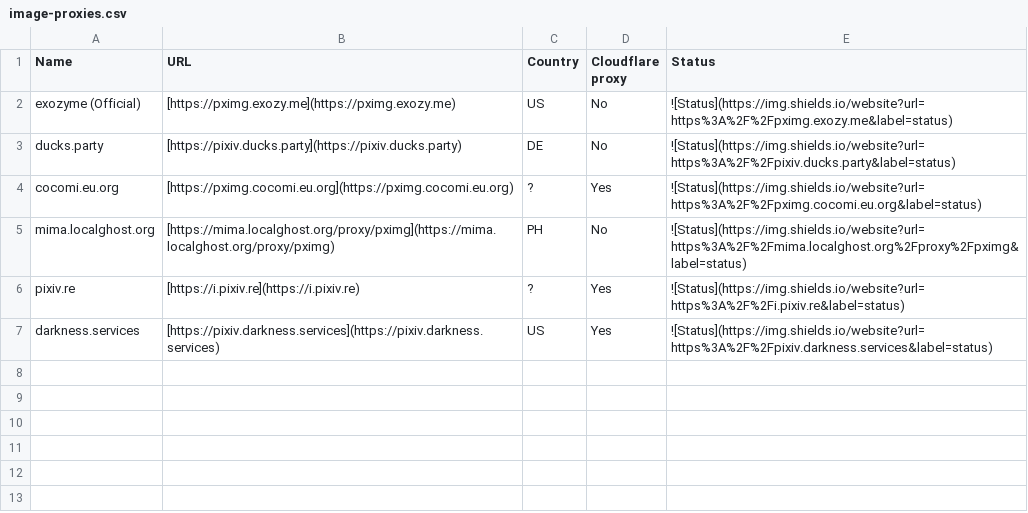
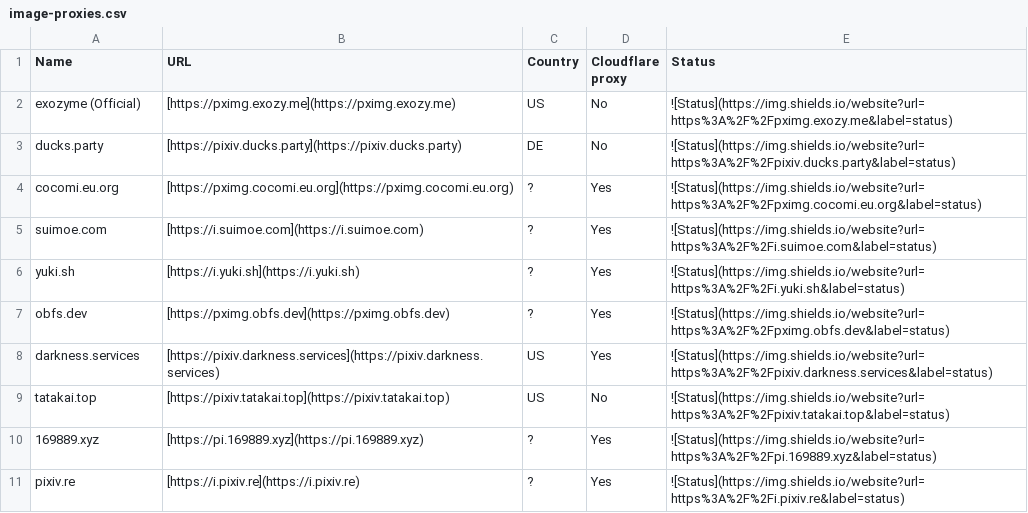
Before and after one commit to rVnPower/pixivfe, a CSV file: doc/data/image-proxies.csv, drawn as a sheet.

Commit message:
docs: update img proxy list

```diff
--- a/doc/data/image-proxies.csv
+++ b/doc/data/image-proxies.csv
@@ -4,4 +4,8 @@ ducks.party,[https://pixiv.ducks.party](https://pixiv.ducks.party),DE,No,![Statu
 cocomi.eu.org,[https://pximg.cocomi.eu.org](https://pximg.cocomi.eu.org),?,Yes,![Status](https://img.shields.io/website?url=https%3A%2F%2Fpximg.cocomi.eu.org&label=status)
-mima.localghost.org,[https://mima.localghost.org/proxy/pximg](https://mima.localghost.org/proxy/pximg),PH,No,![Status](https://img.shields.io/website?url=https%3A%2F%2Fmima.localghost.org%2Fproxy%2Fpximg&label=status)
+suimoe.com,[https://i.suimoe.com](https://i.suimoe.com),?,Yes,![Status](https://img.shields.io/website?url=https%3A%2F%2Fi.suimoe.com&label=status)
+yuki.sh,[https://i.yuki.sh](https://i.yuki.sh),?,Yes,![Status](https://img.shields.io/website?url=https%3A%2F%2Fi.yuki.sh&label=status)
+obfs.dev,[https://pximg.obfs.dev](https://pximg.obfs.dev),?,Yes,![Status](https://img.shields.io/website?url=https%3A%2F%2Fpximg.obfs.dev&label=status)
+darkness.services,[https://pixiv.darkness.services](https://pixiv.darkness.services),US,Yes,![Status](https://img.shields.io/website?url=https%3A%2F%2Fpixiv.darkness.services&label=status)
+tatakai.top,[https://pixiv.tatakai.top](https://pixiv.tatakai.top),US,No,![Status](https://img.shields.io/website?url=https%3A%2F%2Fpixiv.tatakai.top&label=status)
+169889.xyz,[https://pi.169889.xyz](https://pi.169889.xyz),?,Yes,![Status](https://img.shields.io/website?url=https%3A%2F%2Fpi.169889.xyz&label=status)
 pixiv.re,[https://i.pixiv.re](https://i.pixiv.re),?,Yes,![Status](https://img.shields.io/website?url=https%3A%2F%2Fi.pixiv.re&label=status)
-darkness.services,[https://pixiv.darkness.services](https://pixiv.darkness.services),US,Yes,![Status](https://img.shields.io/website?url=https%3A%2F%2Fpixiv.darkness.services&label=status)
```
Also changed, not shown: 1 other file.
